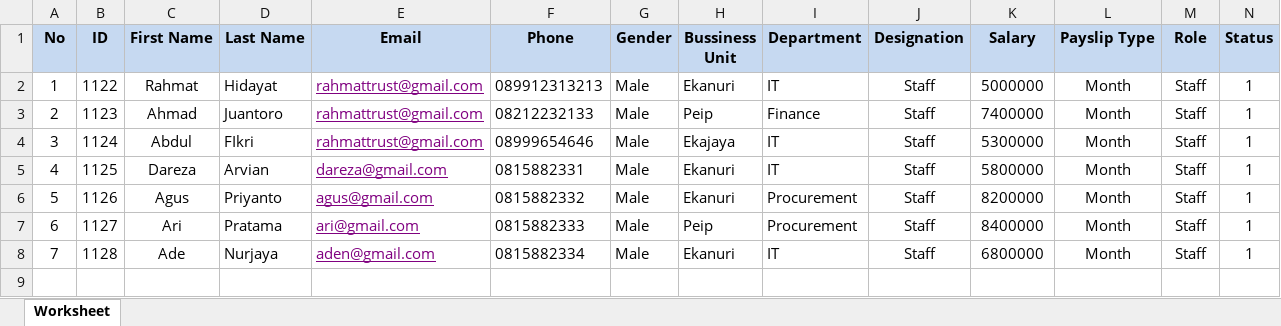
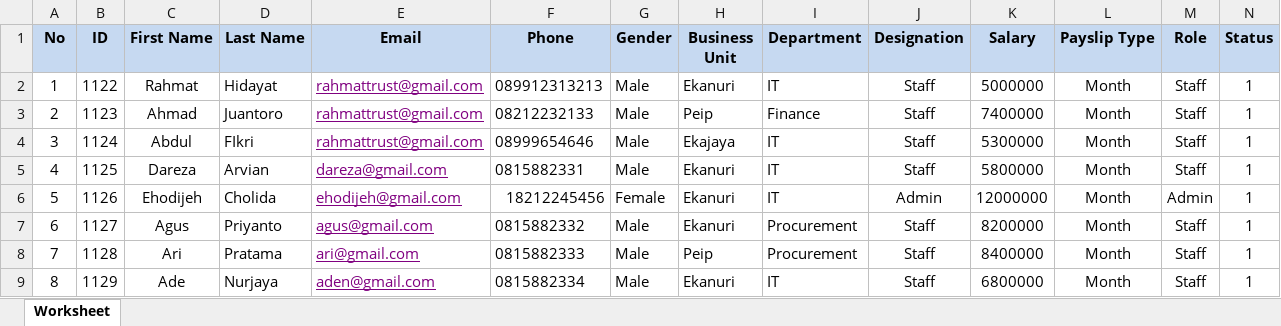
Before and after one commit to rahmatttrh/myenc, an Excel workbook: public/EmployeeData/employee.xlsx, sheet Worksheet, drawn as a sheet; values as stored, in another font and other column widths than the file's, no borders; the diff names each change by its address in the sheet, - before the commit and + after, or states it on an @@ line.

```diff
--- a/public/EmployeeData/employee.xlsx (sheet Worksheet)
+++ b/public/EmployeeData/employee.xlsx (sheet Worksheet)
-H1: Bussiness Unit
+H1: Business Unit
-C6 (First Name): Agus
+C6 (First Name): Ehodijeh
-D6 (Last Name): Priyanto
+D6 (Last Name): Cholida
-E6 (Email): agus@gmail.com
+E6 (Email): ehodijeh@gmail.com
-F6 (Phone): 0815882332
+F6 (Phone): 18212245456
-G6 (Gender): Male
+G6 (Gender): Female
-I6 (Department): Procurement
+I6 (Department): IT
-J6 (Designation): Staff
+J6 (Designation): Admin
-K6 (Salary): 8200000
+K6 (Salary): 12000000
-M6 (Role): Staff
+M6 (Role): Admin
-C7 (First Name): Ari
+C7 (First Name): Agus
-D7 (Last Name): Pratama
+D7 (Last Name): Priyanto
-E7 (Email): ari@gmail.com
+E7 (Email): agus@gmail.com
-F7 (Phone): 0815882333
+F7 (Phone): 0815882332
-H7 (Business Unit): Peip
+H7 (Business Unit): Ekanuri
-K7 (Salary): 8400000
+K7 (Salary): 8200000
-C8 (First Name): Ade
+C8 (First Name): Ari
-D8 (Last Name): Nurjaya
+D8 (Last Name): Pratama
-E8 (Email): aden@gmail.com
+E8 (Email): ari@gmail.com
-F8 (Phone): 0815882334
+F8 (Phone): 0815882333
-H8 (Business Unit): Ekanuri
+H8 (Business Unit): Peip
-I8 (Department): IT
+I8 (Department): Procurement
-K8 (Salary): 6800000
+K8 (Salary): 8400000
+row 9: 8 | 1129 | Ade | Nurjaya | aden@gmail.com | 0815882334 | Male | Ekanuri | IT | Staff | 6800000 | Month | Staff | 1
```
Also changed, not shown: public/documents/template-employee.xlsx, 17 other files.
